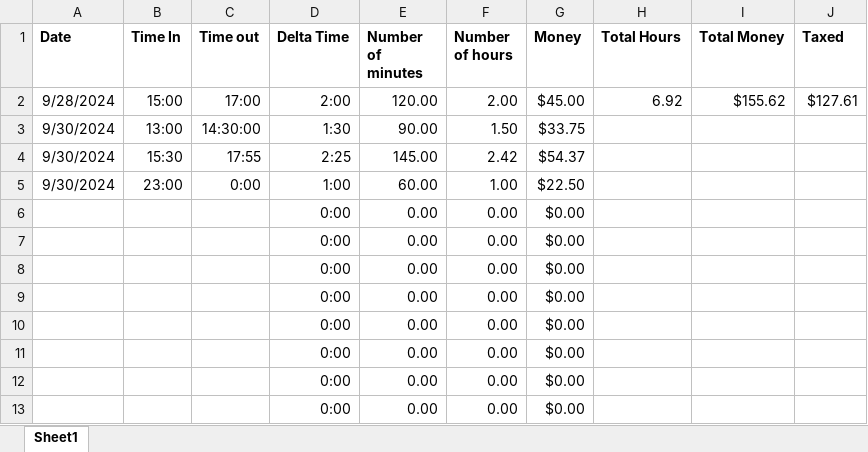
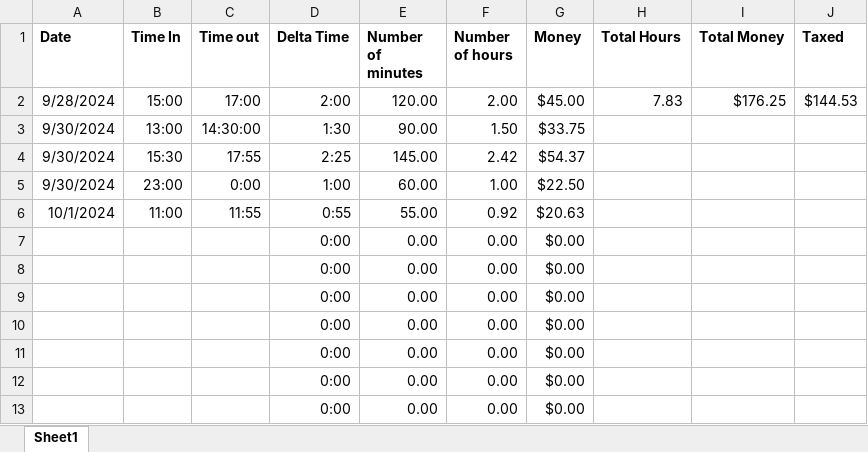
Before and after one commit to andrewpatcarr/CV_OrigamiRobot_Fall2024, an Excel workbook: Excel Time Sheet.xlsx, sheet Sheet1, drawn as a sheet; only a part is shown; values as stored, in another font and other column widths than the file's, no borders; removed rows and columns are numbered as before the commit, all else as after; the diff names each change by its address in the sheet, - before the commit and + after, or states it on an @@ line.

Commit message:
Update Excel Time Sheet.xlsx

```diff
--- a/Excel Time Sheet.xlsx (sheet Sheet1)
+++ b/Excel Time Sheet.xlsx (sheet Sheet1)
-H2 (Total Hours): 6.92
+H2 (Total Hours): 7.83
-I2 (Total Money): $155.62
+I2 (Total Money): $176.25
-J2 (Taxed): $127.61
+J2 (Taxed): $144.53
-row 6:  |  |  | 0:00 | 0.00 | 0.00 | $0.00
+row 6: 10/1/2024 | 11:00 | 11:55 | 0:55 | 55.00 | 0.92 | $20.63
```
